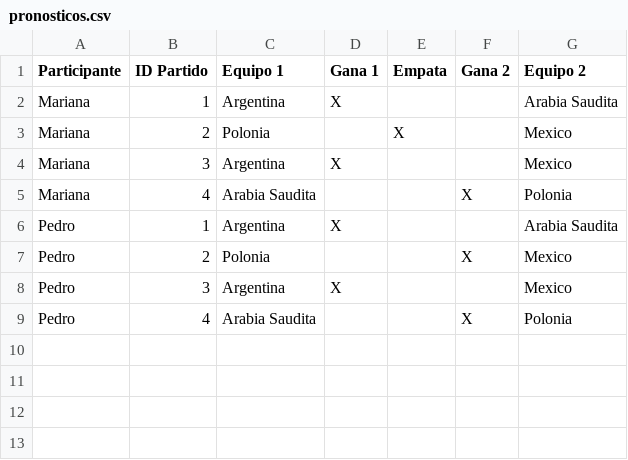
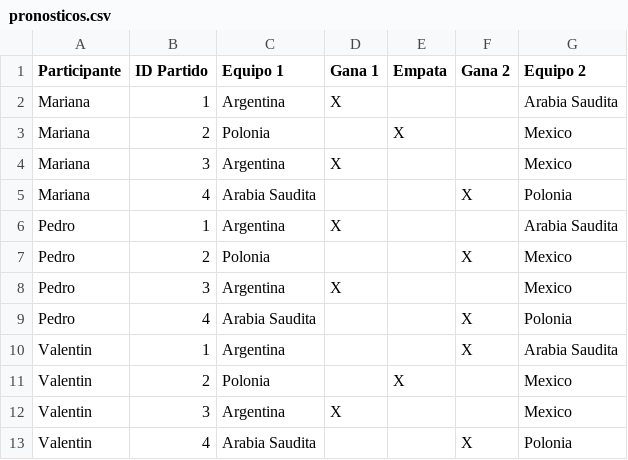
Before and after one commit to Valenmeier/newJavaIndividualProject, a CSV file: src/main/resources/pronosticos.csv, drawn as a sheet; the diff names each change by its address in the sheet, - before the commit and + after, or states it on an @@ line.

```diff
--- a/src/main/resources/pronosticos.csv
+++ b/src/main/resources/pronosticos.csv
+row 10: Valentin | 1 | Argentina |  |  | X | Arabia Saudita
+row 11: Valentin | 2 | Polonia |  | X |  | Mexico
+row 12: Valentin | 3 | Argentina | X |  |  | Mexico
+row 13: Valentin | 4 | Arabia Saudita |  |  | X | Polonia
```
Also changed, not shown: target/classes/pronosticos.csv, 14 other files.
